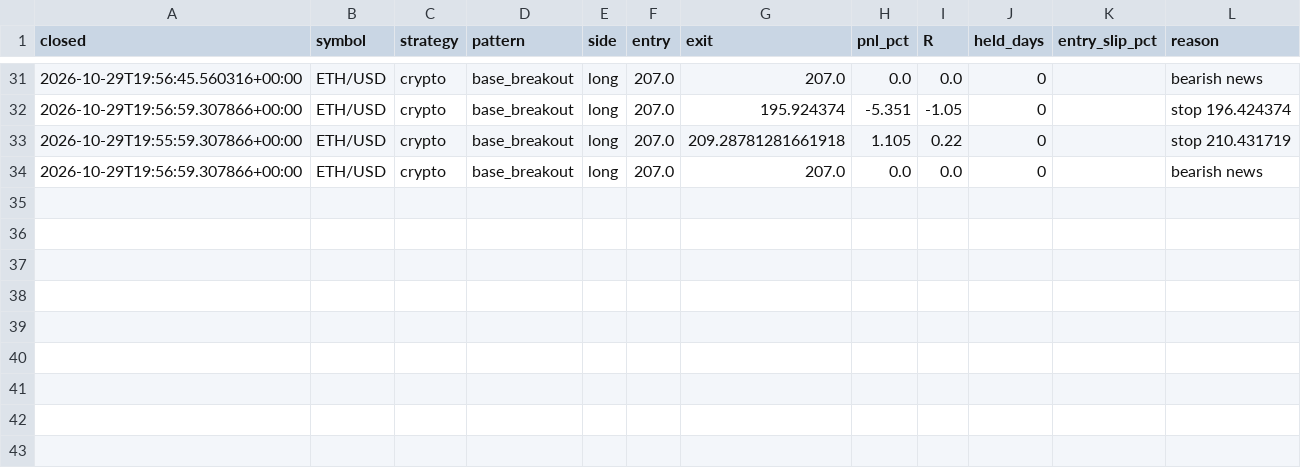
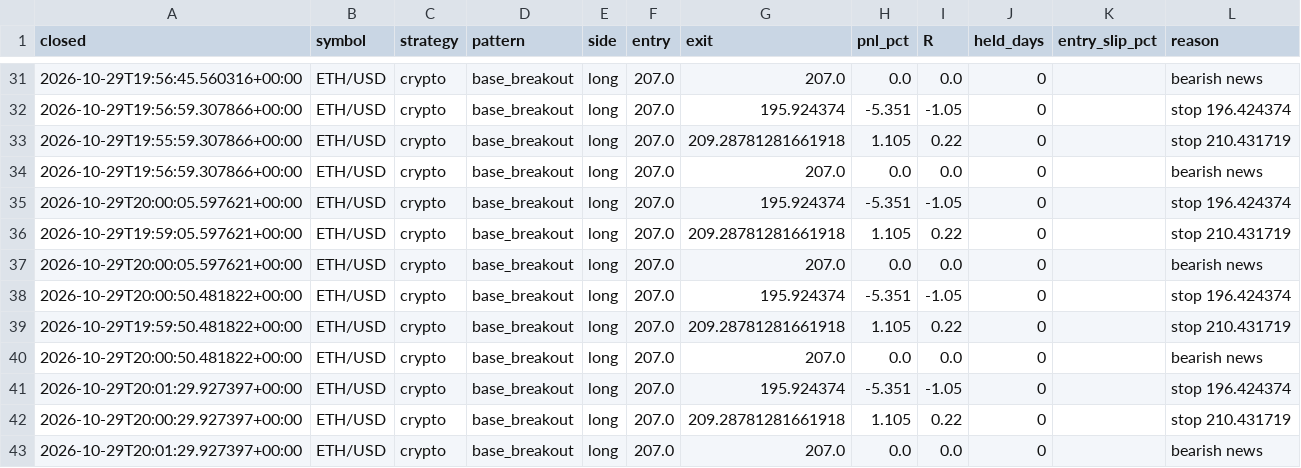
Before and after one commit to orico2007/newsbot, a CSV file: data/trades.csv, drawn as a sheet; only a part is shown, gaps mark what is left out.

```diff
--- a/data/trades.csv
+++ b/data/trades.csv
@@ -34 +34,10 @@ closed,symbol,strategy,pattern,side,entry,exit,pnl_pct,R,held_days,entry_slip_pc
 2026-10-29T19:56:59.307866+00:00,ETH/USD,crypto,base_breakout,long,207.0,207.0,0.0,0.0,0,,bearish news
+2026-10-29T20:00:05.597621+00:00,ETH/USD,crypto,base_breakout,long,207.0,195.924374,-5.351,-1.05,0,,stop 196.424374
+2026-10-29T19:59:05.597621+00:00,ETH/USD,crypto,base_breakout,long,207.0,209.28781281661918,1.105,0.22,0,,stop 210.431719
+2026-10-29T20:00:05.597621+00:00,ETH/USD,crypto,base_breakout,long,207.0,207.0,0.0,0.0,0,,bearish news
+2026-10-29T20:00:50.481822+00:00,ETH/USD,crypto,base_breakout,long,207.0,195.924374,-5.351,-1.05,0,,stop 196.424374
+2026-10-29T19:59:50.481822+00:00,ETH/USD,crypto,base_breakout,long,207.0,209.28781281661918,1.105,0.22,0,,stop 210.431719
+2026-10-29T20:00:50.481822+00:00,ETH/USD,crypto,base_breakout,long,207.0,207.0,0.0,0.0,0,,bearish news
+2026-10-29T20:01:29.927397+00:00,ETH/USD,crypto,base_breakout,long,207.0,195.924374,-5.351,-1.05,0,,stop 196.424374
+2026-10-29T20:00:29.927397+00:00,ETH/USD,crypto,base_breakout,long,207.0,209.28781281661918,1.105,0.22,0,,stop 210.431719
+2026-10-29T20:01:29.927397+00:00,ETH/USD,crypto,base_breakout,long,207.0,207.0,0.0,0.0,0,,bearish news
```
Also changed, not shown: 5 other files.
